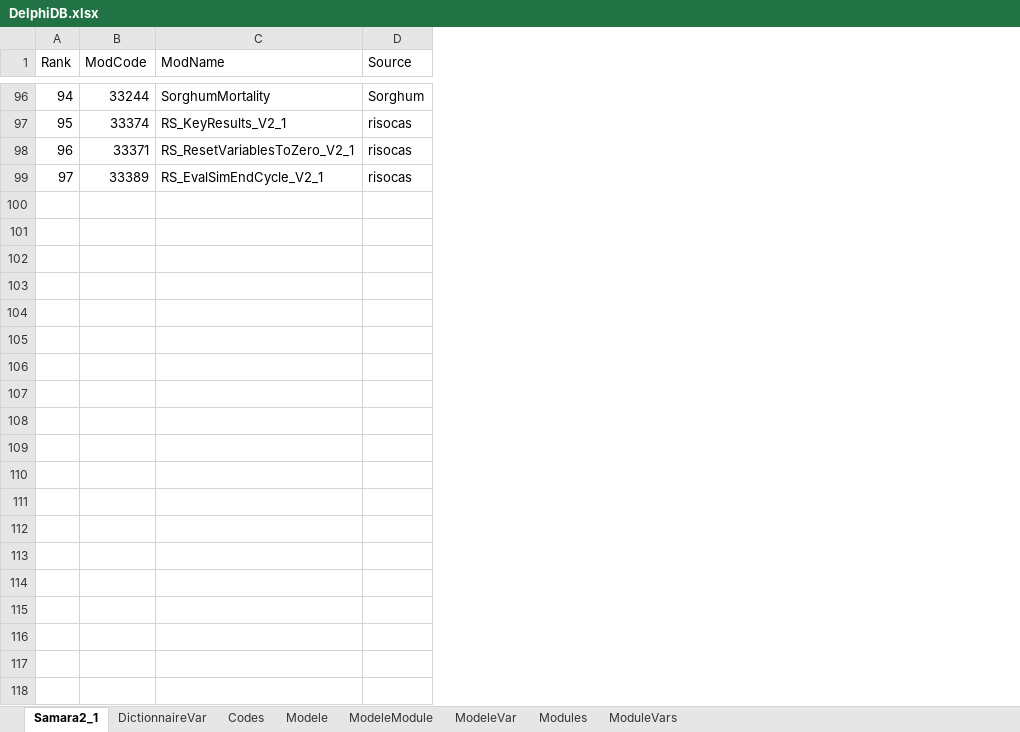
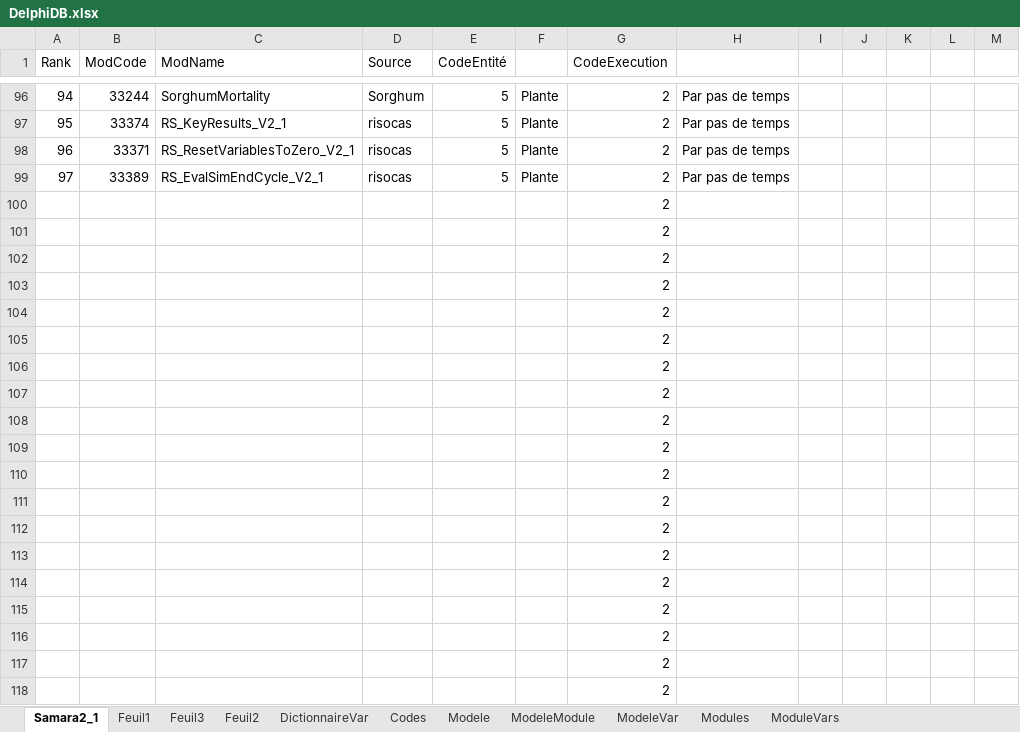
Before and after one commit to PAMDeveloper/QtSamara, an Excel workbook: doc/DelphiDB.xlsx, sheet Samara2_1, drawn as a sheet; only a part is shown, gaps mark what is left out; values as stored, in another font and other column widths than the file's, no borders; the diff covers the shown part only; the diff names each change by its address in the sheet, - before the commit and + after, or states it on an @@ line.

```diff
--- a/doc/DelphiDB.xlsx (sheet Samara2_1)
+++ b/doc/DelphiDB.xlsx (sheet Samara2_1)
+sheet tab: Feuil1
+sheet tab: Feuil3
+sheet tab: Feuil2
+column E (CodeEntité), rows 96-99: all 5
+column F, rows 96-99: all Plante
+column G (CodeExecution), rows 96-99: all 2
+column H, rows 96-99: all Par pas de temps
+column I, empty
+column J, empty
+column K, empty
+column L, empty
+column M, empty
+row 100:  |  |  |  |  |  | 2
+row 101:  |  |  |  |  |  | 2
+row 102:  |  |  |  |  |  | 2
+row 103:  |  |  |  |  |  | 2
+row 104:  |  |  |  |  |  | 2
+row 105:  |  |  |  |  |  | 2
+row 106:  |  |  |  |  |  | 2
+row 107:  |  |  |  |  |  | 2
+row 108:  |  |  |  |  |  | 2
+row 109:  |  |  |  |  |  | 2
+row 110:  |  |  |  |  |  | 2
+row 111:  |  |  |  |  |  | 2
+row 112:  |  |  |  |  |  | 2
+row 113:  |  |  |  |  |  | 2
+row 114:  |  |  |  |  |  | 2
+row 115:  |  |  |  |  |  | 2
+row 116:  |  |  |  |  |  | 2
+row 117:  |  |  |  |  |  | 2
+row 118:  |  |  |  |  |  | 2
```
Also changed, not shown: 362 added rows elsewhere in this sheet, 35 other files.
